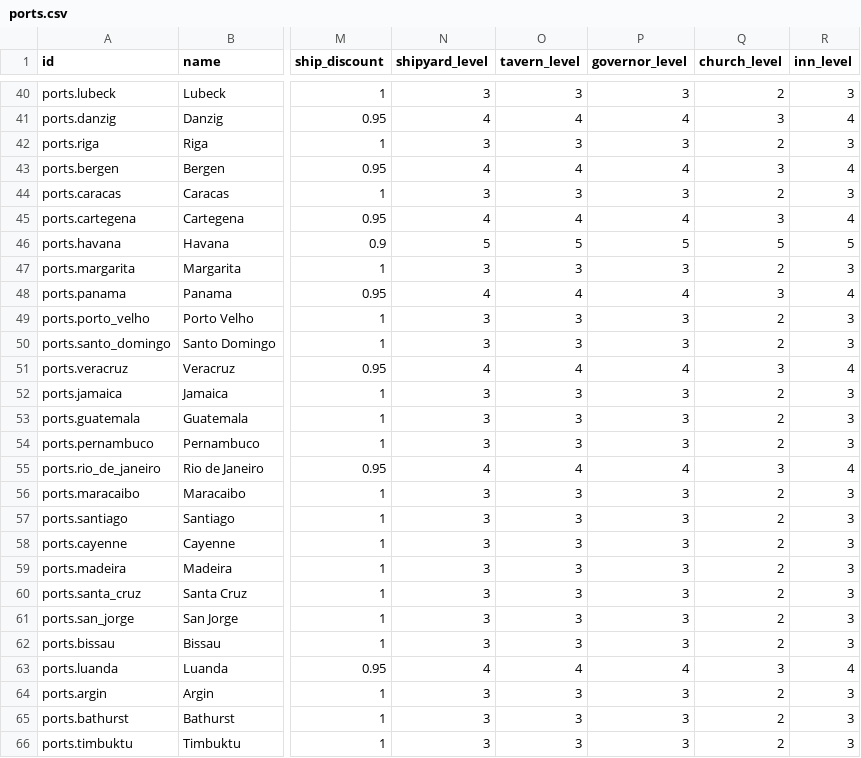
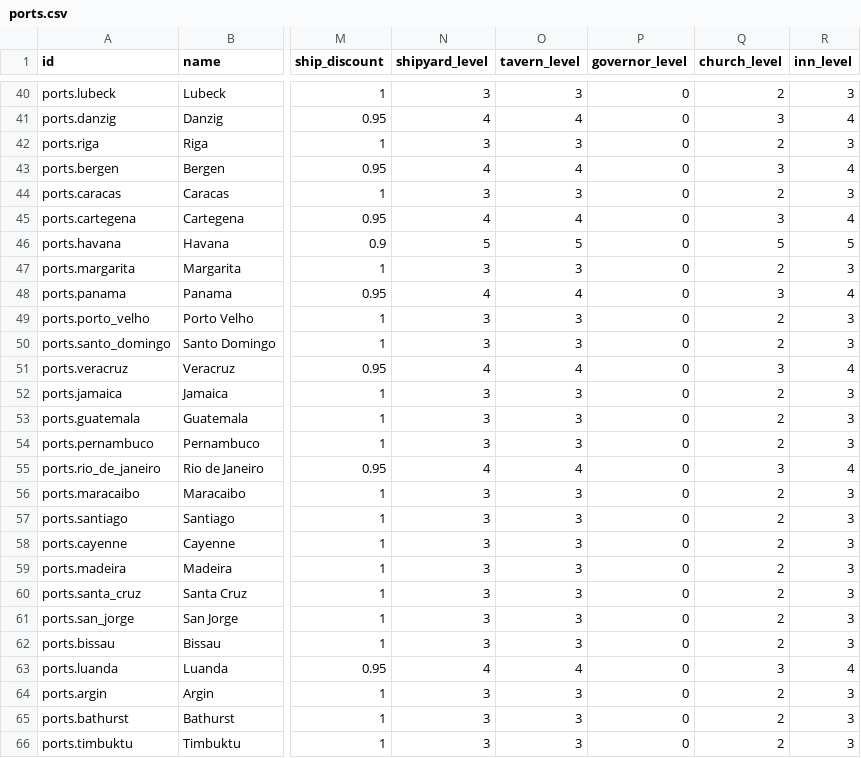
Before and after one commit to incurl/EnchantedWaters, a CSV file: assets/config/ports.csv, drawn as a sheet; only a part is shown, gaps mark what is left out; the diff covers the shown part only; the diff names each change by its address in the sheet, - before the commit and + after, or states it on an @@ line.

```diff
--- a/assets/config/ports.csv
+++ b/assets/config/ports.csv
-P40 (governor_level): 3
+P40 (governor_level): 0
-P41 (governor_level): 4
+P41 (governor_level): 0
-P42 (governor_level): 3
+P42 (governor_level): 0
-P43 (governor_level): 4
+P43 (governor_level): 0
-P44 (governor_level): 3
+P44 (governor_level): 0
-P45 (governor_level): 4
+P45 (governor_level): 0
-P46 (governor_level): 5
+P46 (governor_level): 0
-P47 (governor_level): 3
+P47 (governor_level): 0
-P48 (governor_level): 4
+P48 (governor_level): 0
-P49:P50 (governor_level): 3
+P49:P50 (governor_level): 0
-P51 (governor_level): 4
+P51 (governor_level): 0
-P52:P54 (governor_level): 3
+P52:P54 (governor_level): 0
-P55 (governor_level): 4
+P55 (governor_level): 0
-P56:P62 (governor_level): 3
+P56:P62 (governor_level): 0
-P63 (governor_level): 4
+P63 (governor_level): 0
-P64:P66 (governor_level): 3
+P64:P66 (governor_level): 0
```
Also changed, not shown: 84 edited cells elsewhere in this file, 7 other files.
